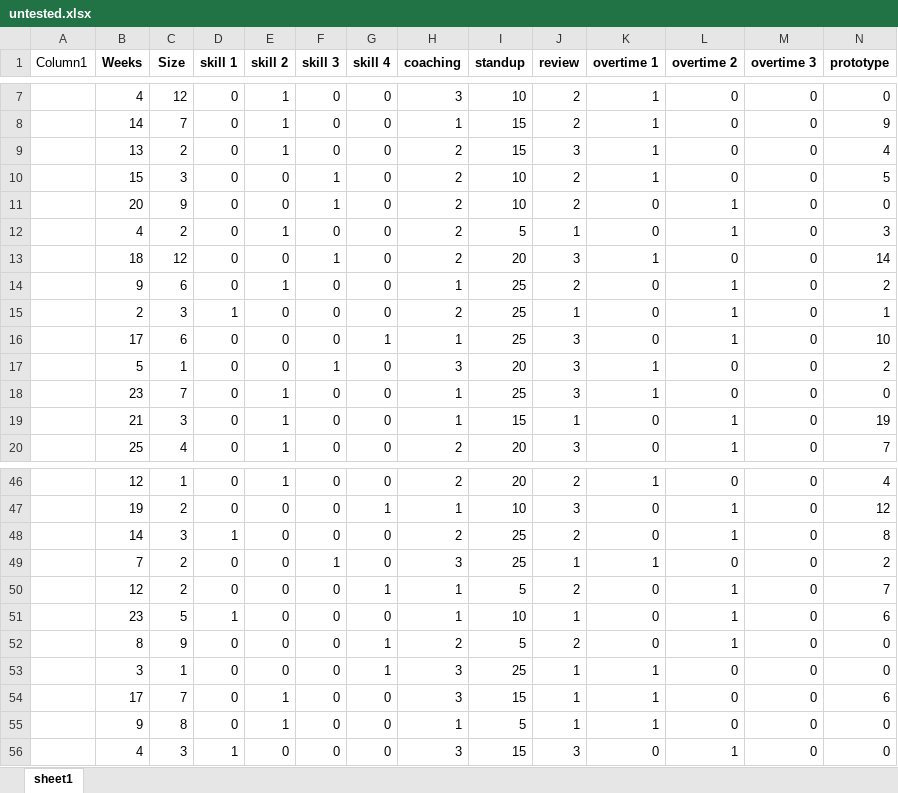
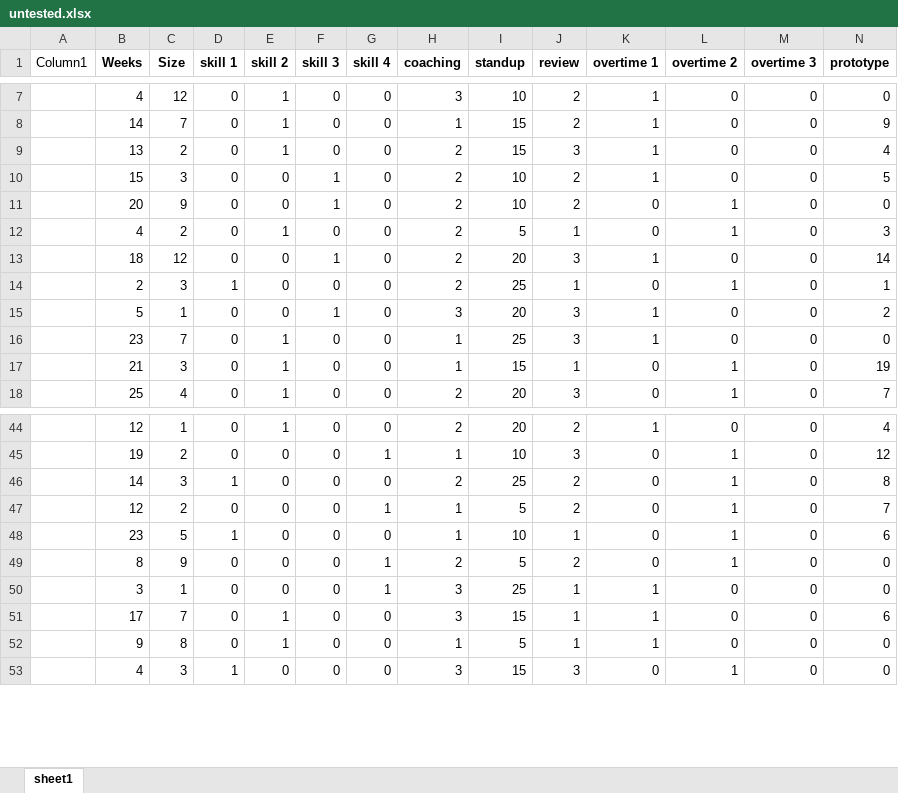
Before and after one commit to DMinghao/ArtificialStupidity_Harvard_PM_Sim, an Excel workbook: untested.xlsx, sheet sheet1, drawn as a sheet; only a part is shown, gaps mark what is left out; values as stored, in another font and other column widths than the file's, no borders; table styles not drawn; rows hold the shown columns only; the diff names each change by its address in the sheet, - before the commit and + after, or states it on an @@ line.

```diff
--- a/untested.xlsx (sheet sheet1)
+++ b/untested.xlsx (sheet sheet1)
-row 14:  | 9 | 6 | 0 | 1 | 0 | 0 | 1 | 25 | 2 | 0 | 1 | 0 | 2
-row 16:  | 17 | 6 | 0 | 0 | 0 | 1 | 1 | 25 | 3 | 0 | 1 | 0 | 10
-row 49:  | 7 | 2 | 0 | 0 | 1 | 0 | 3 | 25 | 1 | 1 | 0 | 0 | 2
```
Also changed, not shown: formulas that keep their value, 6 other files.
